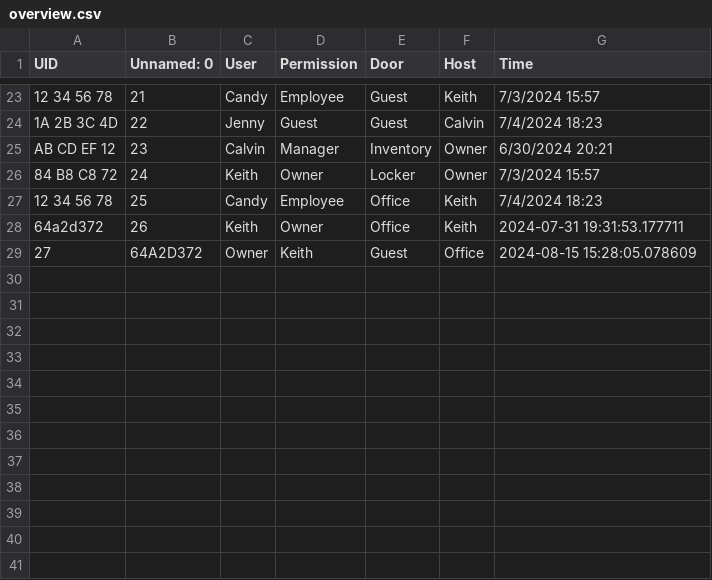
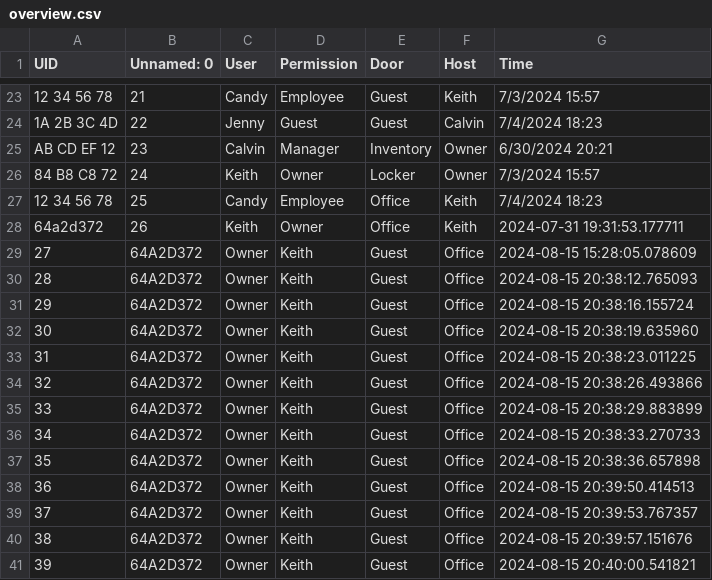
Before and after one commit to kyu30/management-852, a CSV file: overview.csv, drawn as a sheet; only a part is shown, gaps mark what is left out.

```diff
--- a/overview.csv
+++ b/overview.csv
@@ -29 +29,13 @@ AB CD EF 12,23,Calvin,Manager,Inventory,Owner,6/30/2024 20:21
 27,64A2D372,Owner,Keith,Guest,Office,2024-08-15 15:28:05.078609
+28,64A2D372,Owner,Keith,Guest,Office,2024-08-15 20:38:12.765093
+29,64A2D372,Owner,Keith,Guest,Office,2024-08-15 20:38:16.155724
+30,64A2D372,Owner,Keith,Guest,Office,2024-08-15 20:38:19.635960
+31,64A2D372,Owner,Keith,Guest,Office,2024-08-15 20:38:23.011225
+32,64A2D372,Owner,Keith,Guest,Office,2024-08-15 20:38:26.493866
+33,64A2D372,Owner,Keith,Guest,Office,2024-08-15 20:38:29.883899
+34,64A2D372,Owner,Keith,Guest,Office,2024-08-15 20:38:33.270733
+35,64A2D372,Owner,Keith,Guest,Office,2024-08-15 20:38:36.657898
+36,64A2D372,Owner,Keith,Guest,Office,2024-08-15 20:39:50.414513
+37,64A2D372,Owner,Keith,Guest,Office,2024-08-15 20:39:53.767357
+38,64A2D372,Owner,Keith,Guest,Office,2024-08-15 20:39:57.151676
+39,64A2D372,Owner,Keith,Guest,Office,2024-08-15 20:40:00.541821
```
Also changed, not shown: 3 other files.
